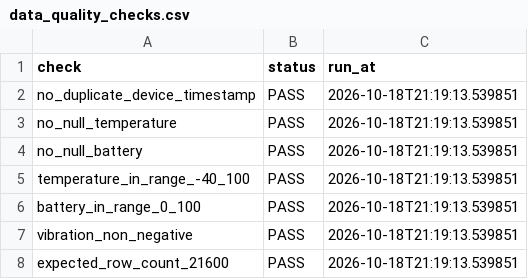
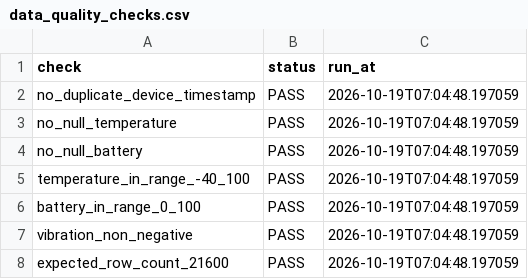
Before and after one commit to damianrolivier/iot_data_governance_platform, a CSV file: exports/data_quality_checks.csv, drawn as a sheet.

```diff
--- a/exports/data_quality_checks.csv
+++ b/exports/data_quality_checks.csv
@@ -1,8 +1,8 @@
 check,status,run_at
-no_duplicate_device_timestamp,PASS,2026-10-18T21:19:13.539851
-no_null_temperature,PASS,2026-10-18T21:19:13.539851
-no_null_battery,PASS,2026-10-18T21:19:13.539851
-temperature_in_range_-40_100,PASS,2026-10-18T21:19:13.539851
-battery_in_range_0_100,PASS,2026-10-18T21:19:13.539851
-vibration_non_negative,PASS,2026-10-18T21:19:13.539851
-expected_row_count_21600,PASS,2026-10-18T21:19:13.539851
+no_duplicate_device_timestamp,PASS,2026-10-19T07:04:48.197059
+no_null_temperature,PASS,2026-10-19T07:04:48.197059
+no_null_battery,PASS,2026-10-19T07:04:48.197059
+temperature_in_range_-40_100,PASS,2026-10-19T07:04:48.197059
+battery_in_range_0_100,PASS,2026-10-19T07:04:48.197059
+vibration_non_negative,PASS,2026-10-19T07:04:48.197059
+expected_row_count_21600,PASS,2026-10-19T07:04:48.197059
```
Also changed, not shown: exports/data_quality_log.csv, 1 other file.
